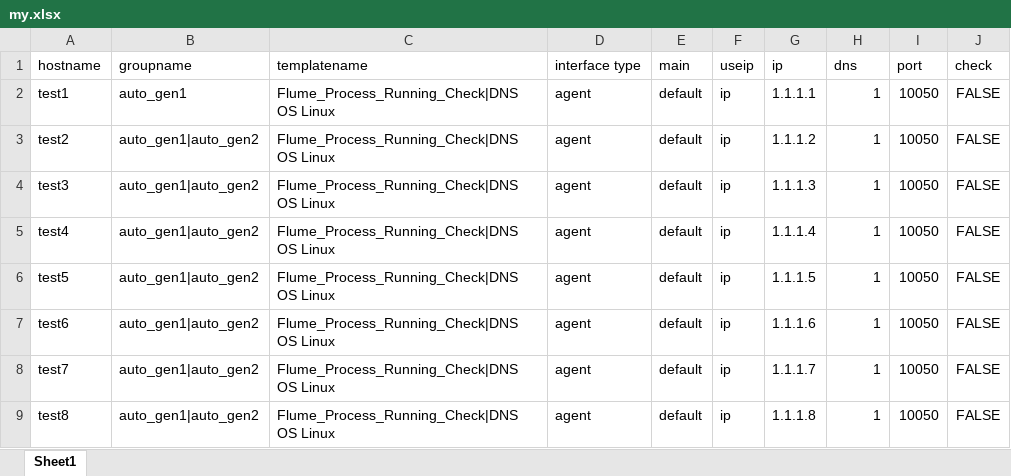
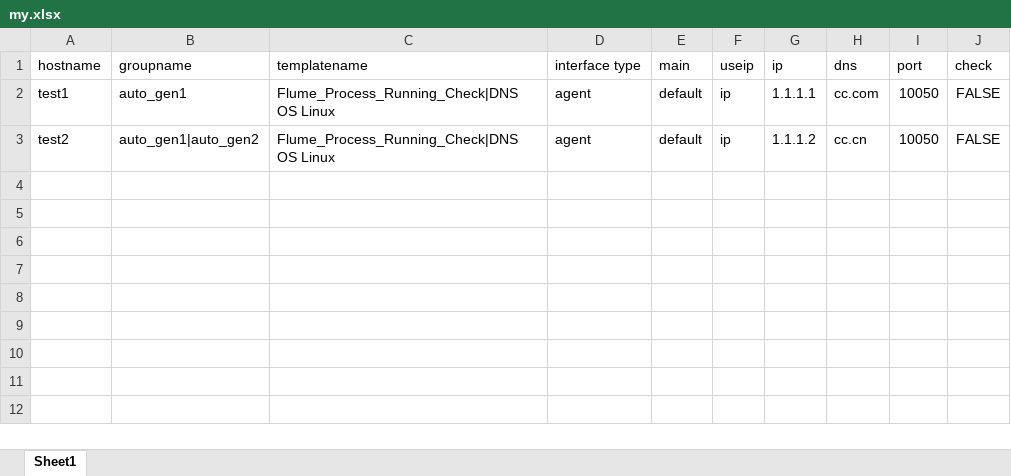
Before and after one commit to huangyisan/handler_zabbix, an Excel workbook: ztools/excels/my.xlsx, sheet Sheet1, drawn as a sheet; values as stored, in another font and other column widths than the file's, no borders; the diff names each change by its address in the sheet, - before the commit and + after, or states it on an @@ line.

```diff
--- a/ztools/excels/my.xlsx (sheet Sheet1)
+++ b/ztools/excels/my.xlsx (sheet Sheet1)
-H2 (dns): 1
+H2 (dns): cc.com
-H3 (dns): 1
+H3 (dns): cc.cn
-row 4: test3 | auto_gen1|auto_gen2 | Flume_Process_Running_Check|DNS OS Linux | agent | default | ip | 1.1.1.3 | 1 | 10050 | FALSE
-row 5: test4 | auto_gen1|auto_gen2 | Flume_Process_Running_Check|DNS OS Linux | agent | default | ip | 1.1.1.4 | 1 | 10050 | FALSE
-row 6: test5 | auto_gen1|auto_gen2 | Flume_Process_Running_Check|DNS OS Linux | agent | default | ip | 1.1.1.5 | 1 | 10050 | FALSE
-row 7: test6 | auto_gen1|auto_gen2 | Flume_Process_Running_Check|DNS OS Linux | agent | default | ip | 1.1.1.6 | 1 | 10050 | FALSE
-row 8: test7 | auto_gen1|auto_gen2 | Flume_Process_Running_Check|DNS OS Linux | agent | default | ip | 1.1.1.7 | 1 | 10050 | FALSE
-row 9: test8 | auto_gen1|auto_gen2 | Flume_Process_Running_Check|DNS OS Linux | agent | default | ip | 1.1.1.8 | 1 | 10050 | FALSE
```
Also changed, not shown: 3 other files.
